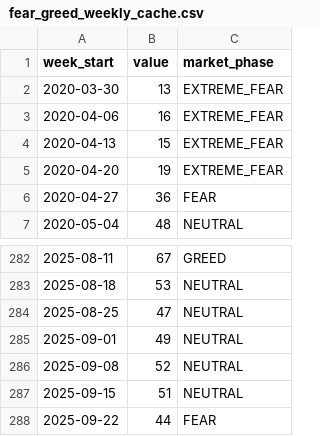
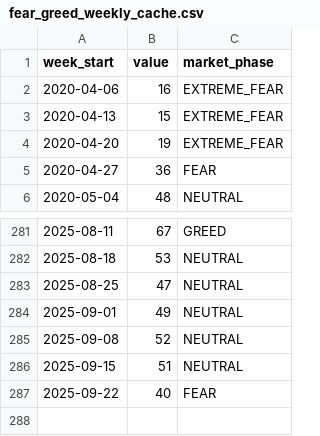
Before and after one commit to louisleech10/quantitative_trading_system, a CSV file: market_data/fear_greed_weekly_cache.csv, drawn as a sheet; only a part is shown, gaps mark what is left out.

```diff
--- a/market_data/fear_greed_weekly_cache.csv
+++ b/market_data/fear_greed_weekly_cache.csv
@@ -1,3 +1,2 @@
 week_start,value,market_phase
-2020-03-30,13,EXTREME_FEAR
 2020-04-06,16,EXTREME_FEAR
@@ -287,2 +286,2 @@ week_start,value,market_phase
 2025-09-15,51,NEUTRAL
-2025-09-22,44,FEAR
+2025-09-22,40,FEAR
```
Also changed, not shown: market_data/fear_greed_daily_cache.csv, 12 other files.
